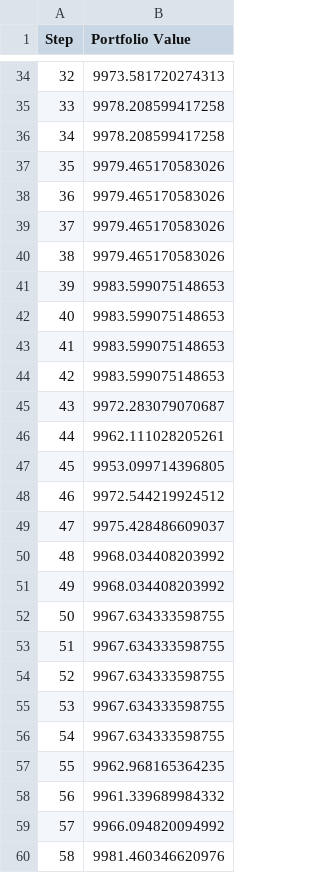
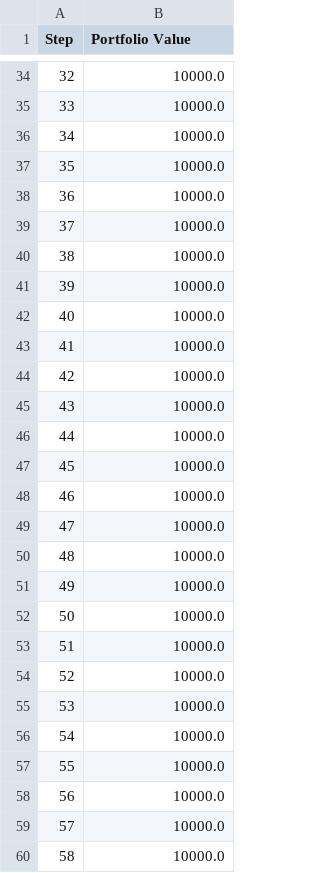
Before and after one commit to Ja-Gk-00/FinRL, a CSV file: dqn_results/dqn_test_logs_simple_relu.csv, drawn as a sheet; only a part is shown, gaps mark what is left out; the diff covers the shown part only.

```diff
--- a/dqn_results/dqn_test_logs_simple_relu.csv
+++ b/dqn_results/dqn_test_logs_simple_relu.csv
@@ -34,27 +34,27 @@ Step,Portfolio Value
-32,9973.581720274313
-33,9978.208599417258
-34,9978.208599417258
-35,9979.465170583026
-36,9979.465170583026
-37,9979.465170583026
-38,9979.465170583026
-39,9983.599075148653
-40,9983.599075148653
-41,9983.599075148653
-42,9983.599075148653
-43,9972.283079070687
-44,9962.111028205261
-45,9953.099714396805
-46,9972.544219924512
-47,9975.428486609037
-48,9968.034408203992
-49,9968.034408203992
-50,9967.634333598755
-51,9967.634333598755
-52,9967.634333598755
-53,9967.634333598755
-54,9967.634333598755
-55,9962.968165364235
-56,9961.339689984332
-57,9966.094820094992
-58,9981.460346620976
+32,10000.0
+33,10000.0
+34,10000.0
+35,10000.0
+36,10000.0
+37,10000.0
+38,10000.0
+39,10000.0
+40,10000.0
+41,10000.0
+42,10000.0
+43,10000.0
+44,10000.0
+45,10000.0
+46,10000.0
+47,10000.0
+48,10000.0
+49,10000.0
+50,10000.0
+51,10000.0
+52,10000.0
+53,10000.0
+54,10000.0
+55,10000.0
+56,10000.0
+57,10000.0
+58,10000.0
```
Also changed, not shown: 167 edited cells elsewhere in this file, dqn_results/performance_metrics_summary.csv, 18 other files.
